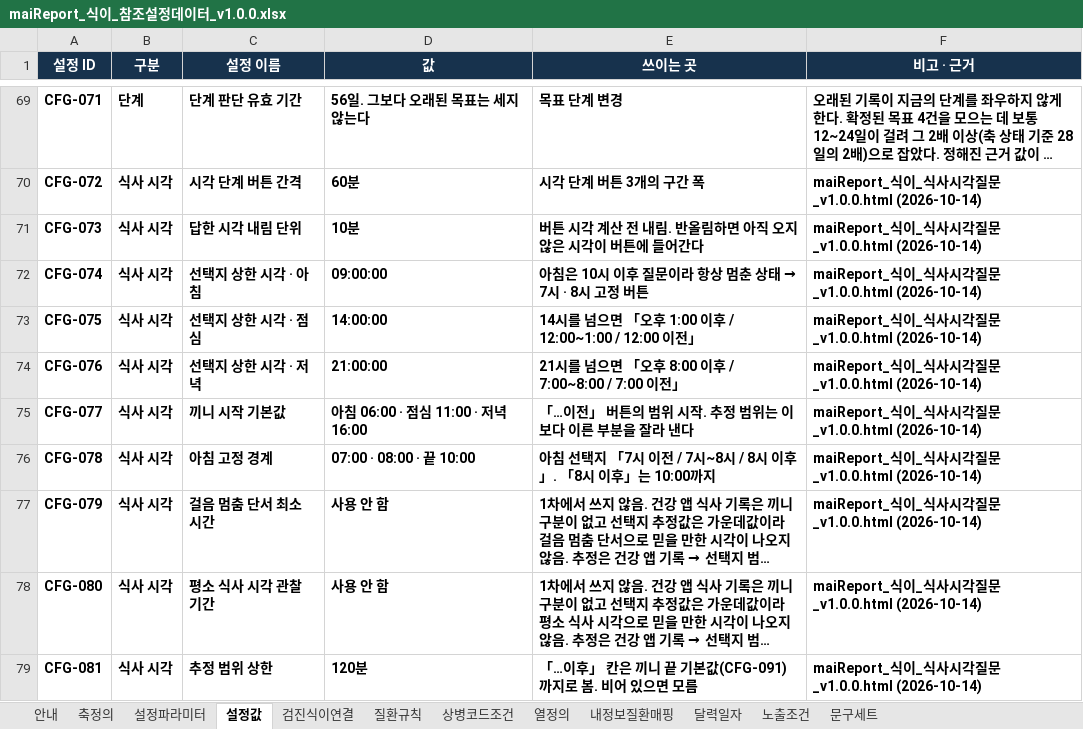
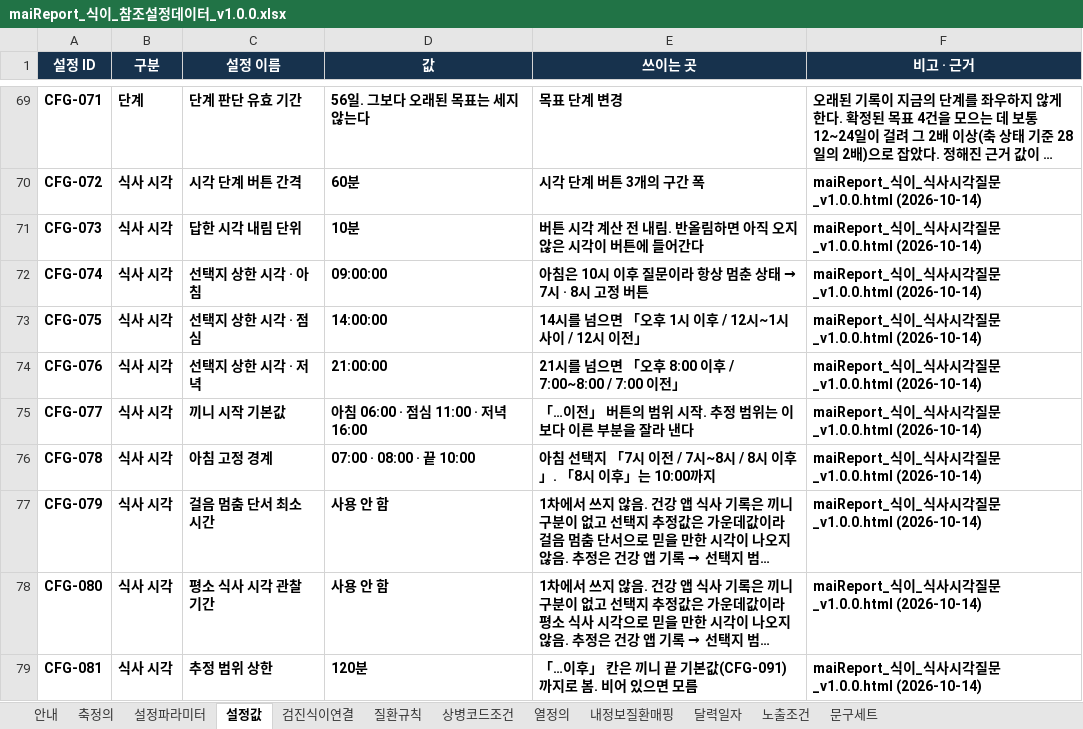
Before and after one commit to srleeinkorea/Project_maiReport, an Excel workbook: docs/엔진/식이/maiReport_식이_참조설정데이터_v1.0.0.xlsx, sheet 설정값, drawn as a sheet; only a part is shown, gaps mark what is left out; long unchanged cells end in …; values as stored, in another font and other column widths than the file's, no borders; table styles not drawn; the diff names each change by its address in the sheet, - before the commit and + after, or states it on an @@ line.

```diff
--- a/docs/엔진/식이/maiReport_식이_참조설정데이터_v1.0.0.xlsx (sheet 설정값)
+++ b/docs/엔진/식이/maiReport_식이_참조설정데이터_v1.0.0.xlsx (sheet 설정값)
-E73 (쓰이는 곳): 14시를 넘으면 「오후 1:00 이후 / 12:00~1:00 / 12:00 이전」
+E73 (쓰이는 곳): 14시를 넘으면 「오후 1시 이후 / 12시~1시 사이 / 12시 이전」
```
Also changed, not shown: docs/엔진/식이/maiReport_식이_개발전달_데이터계약_v1.0.0.xlsx, docs/엔진/코칭목표/지식DB/maiReport_지식DB_자가응답질문_선택지_v1.0.0.xlsx, 23 other files.
